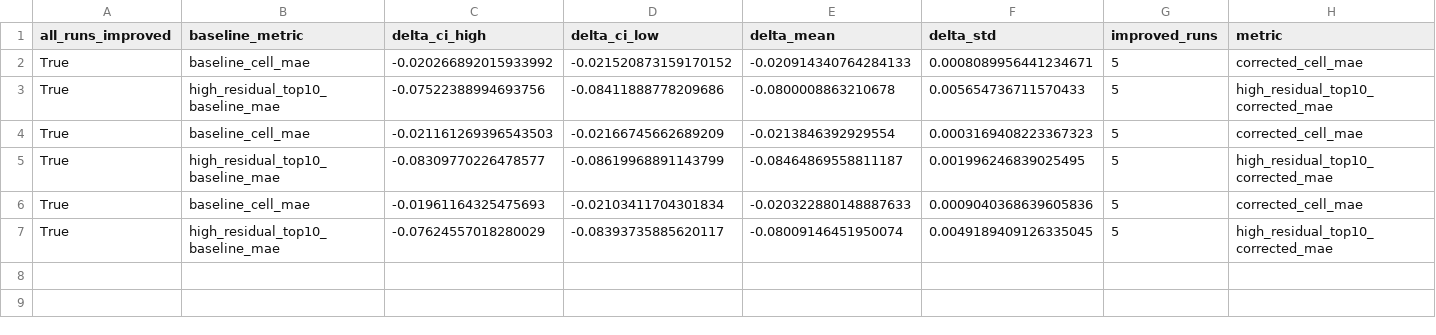
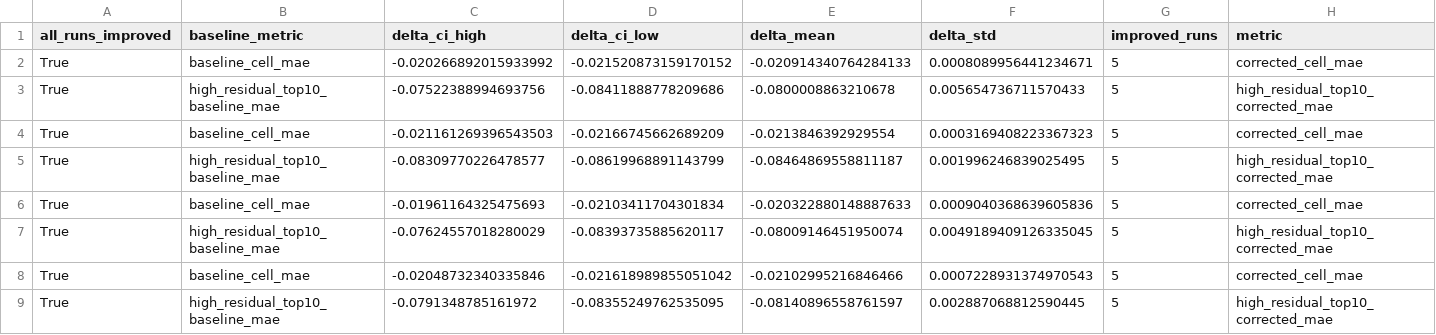
Before and after one commit to ari-show/decoupling, a CSV file: figures/2-Exp-45/epochs120/baseline_delta.csv, drawn as a sheet; only a part is shown; rows hold the shown columns only; the diff names each change by its address in the sheet, - before the commit and + after, or states it on an @@ line.

```diff
--- a/figures/2-Exp-45/epochs120/baseline_delta.csv
+++ b/figures/2-Exp-45/epochs120/baseline_delta.csv
+row 8: True | baseline_cell_mae | -0.02048732340335846 | -0.021618989855051042 | -0.02102995216846466 | 0.0007228931374970543 | 5 | corrected_cell_mae
+row 9: True | high_residual_top10_baseline_mae | -0.0791348785161972 | -0.08355249762535095 | -0.08140896558761597 | 0.002887068812590445 | 5 | high_residual_top10_corrected_mae
```
Also changed, not shown: figures/2-Exp-45/epochs120/aggregate.csv, figures/2-Exp-45/epochs120/all_results.csv, 4 other files.
